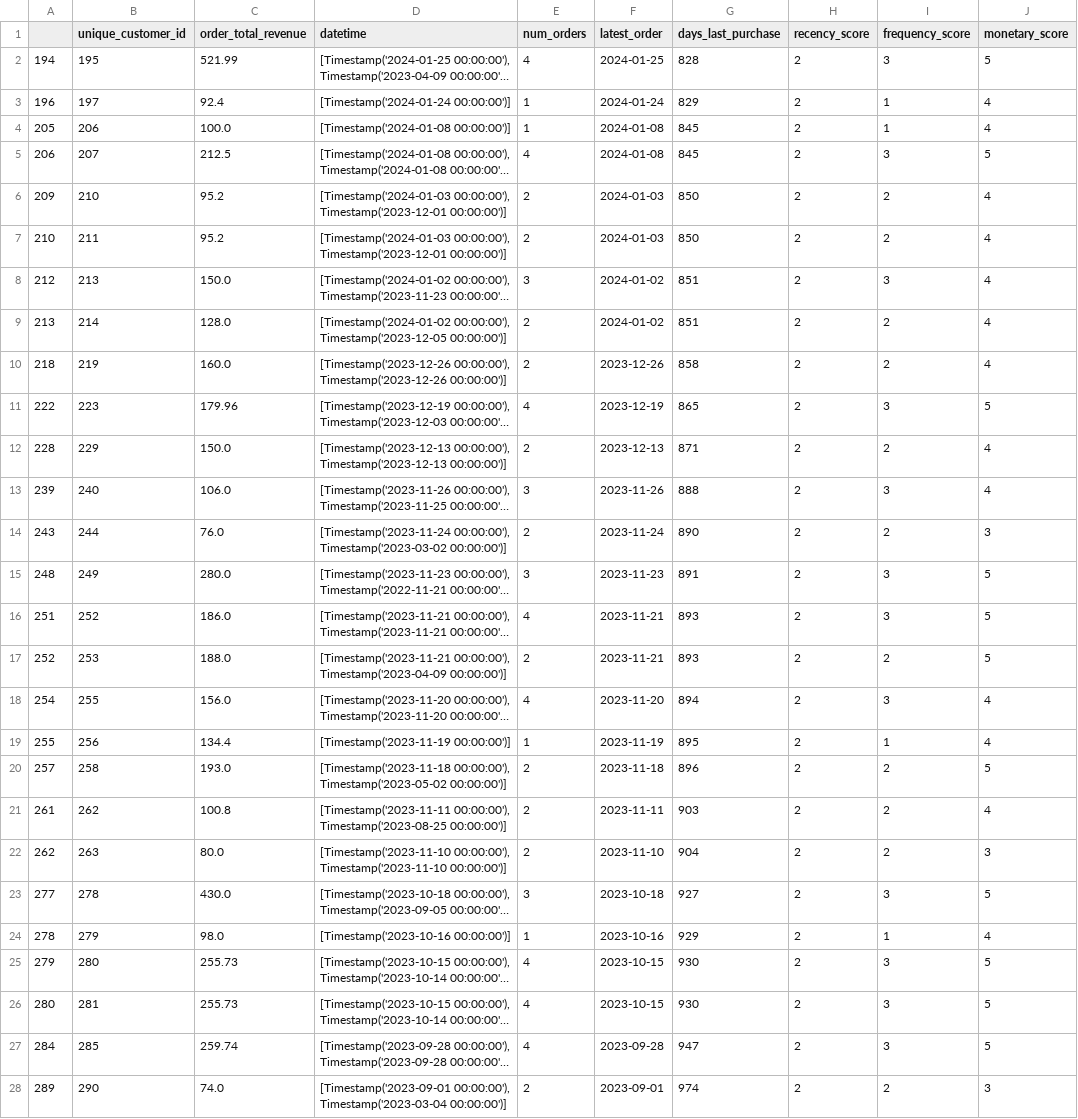
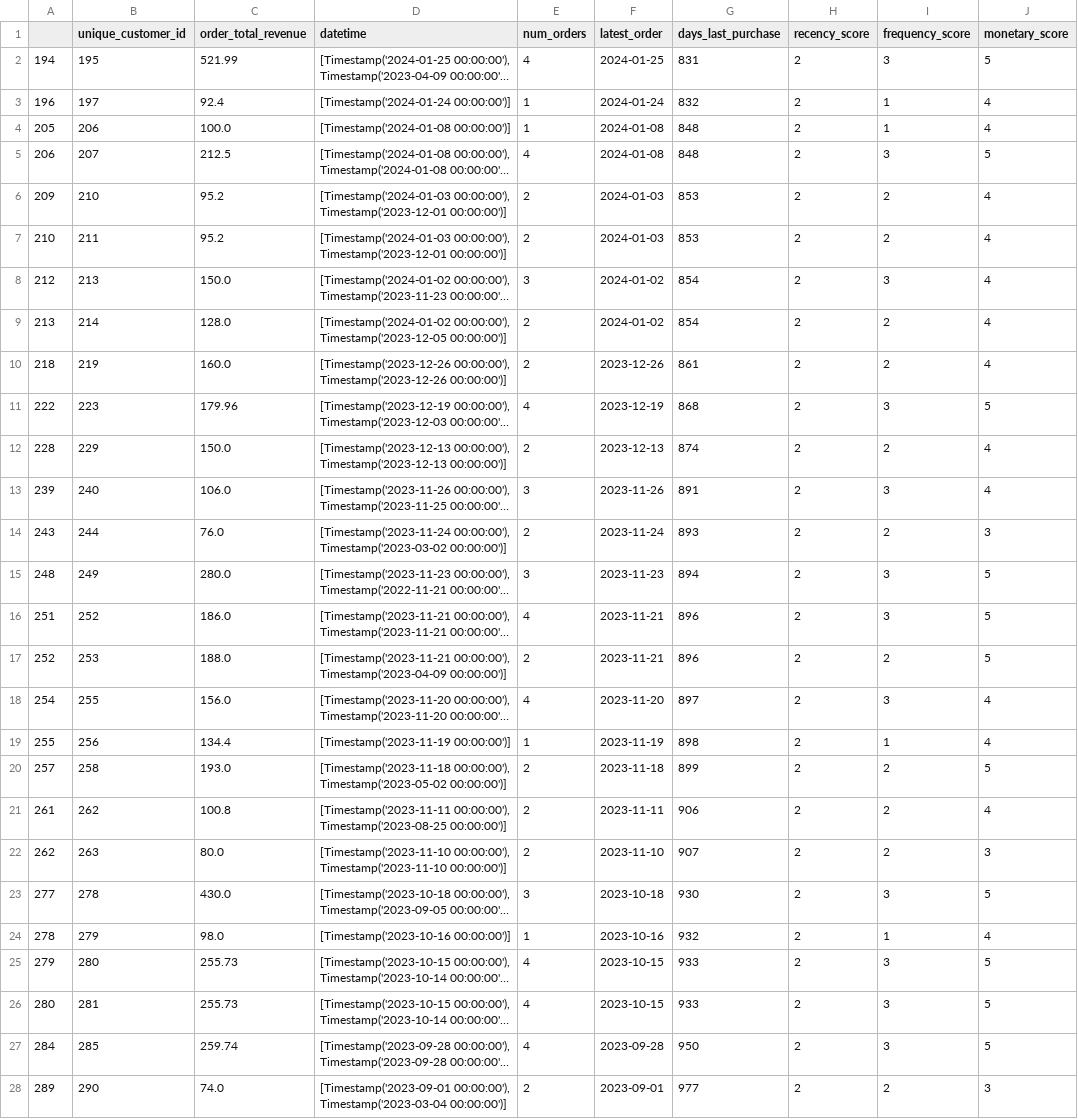
Before and after one commit to djdebonis/rfm, a CSV file: segments/At Risk-segment.csv, drawn as a sheet; only a part is shown; long unchanged cells end in …; the diff covers the shown part only; the diff names each change by its address in the sheet, - before the commit and + after, or states it on an @@ line.

```diff
--- a/segments/At Risk-segment.csv
+++ b/segments/At Risk-segment.csv
-G2 (days_last_purchase): 828
+G2 (days_last_purchase): 831
-G3 (days_last_purchase): 829
+G3 (days_last_purchase): 832
-G4:G5 (days_last_purchase): 845
+G4:G5 (days_last_purchase): 848
-G6:G7 (days_last_purchase): 850
+G6:G7 (days_last_purchase): 853
-G8:G9 (days_last_purchase): 851
+G8:G9 (days_last_purchase): 854
-G10 (days_last_purchase): 858
+G10 (days_last_purchase): 861
-G11 (days_last_purchase): 865
+G11 (days_last_purchase): 868
-G12 (days_last_purchase): 871
+G12 (days_last_purchase): 874
-G13 (days_last_purchase): 888
+G13 (days_last_purchase): 891
-G14 (days_last_purchase): 890
+G14 (days_last_purchase): 893
-G15 (days_last_purchase): 891
+G15 (days_last_purchase): 894
-G16:G17 (days_last_purchase): 893
+G16:G17 (days_last_purchase): 896
-G18 (days_last_purchase): 894
+G18 (days_last_purchase): 897
-G19 (days_last_purchase): 895
+G19 (days_last_purchase): 898
-G20 (days_last_purchase): 896
+G20 (days_last_purchase): 899
-G21 (days_last_purchase): 903
+G21 (days_last_purchase): 906
-G22 (days_last_purchase): 904
+G22 (days_last_purchase): 907
-G23 (days_last_purchase): 927
+G23 (days_last_purchase): 930
-G24 (days_last_purchase): 929
+G24 (days_last_purchase): 932
-G25:G26 (days_last_purchase): 930
+G25:G26 (days_last_purchase): 933
-G27 (days_last_purchase): 947
+G27 (days_last_purchase): 950
-G28 (days_last_purchase): 974
+G28 (days_last_purchase): 977
```
Also changed, not shown: 84 edited cells elsewhere in this file, segments/Active-segment.csv, segments/Almost Lost-segment.csv, 11 other files.
